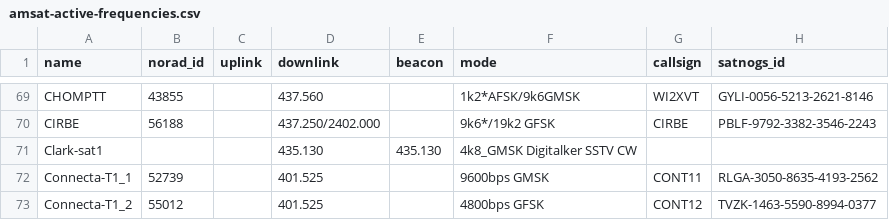
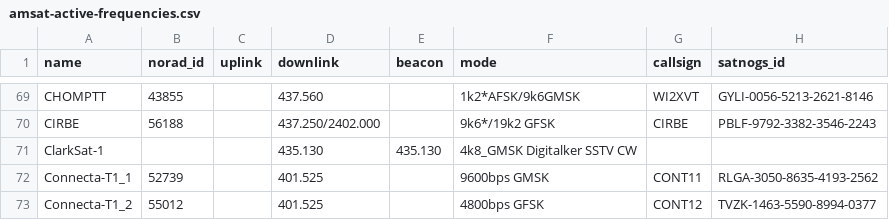
Before and after one commit to maruko8k/amateur-satellite-database, a CSV file: data/amsat-active-frequencies.csv, drawn as a sheet; only a part is shown, gaps mark what is left out.

```diff
--- a/data/amsat-active-frequencies.csv
+++ b/data/amsat-active-frequencies.csv
@@ -70,3 +70,3 @@ CHOMPTT,43855,,437.560,,1k2*AFSK/9k6GMSK,WI2XVT,GYLI-0056-5213-2621-8146
 CIRBE,56188,,437.250/2402.000,,9k6*/19k2 GFSK,CIRBE,PBLF-9792-3382-3546-2243
-Clark-sat1,,,435.130,435.130,4k8_GMSK Digitalker SSTV CW,,
+ClarkSat-1,,,435.130,435.130,4k8_GMSK Digitalker SSTV CW,,
 Connecta-T1_1,52739,,401.525,,9600bps GMSK,CONT11,RLGA-3050-8635-4193-2562
```
Also changed, not shown: data/amsat-all-frequencies.csv, 2 other files.
